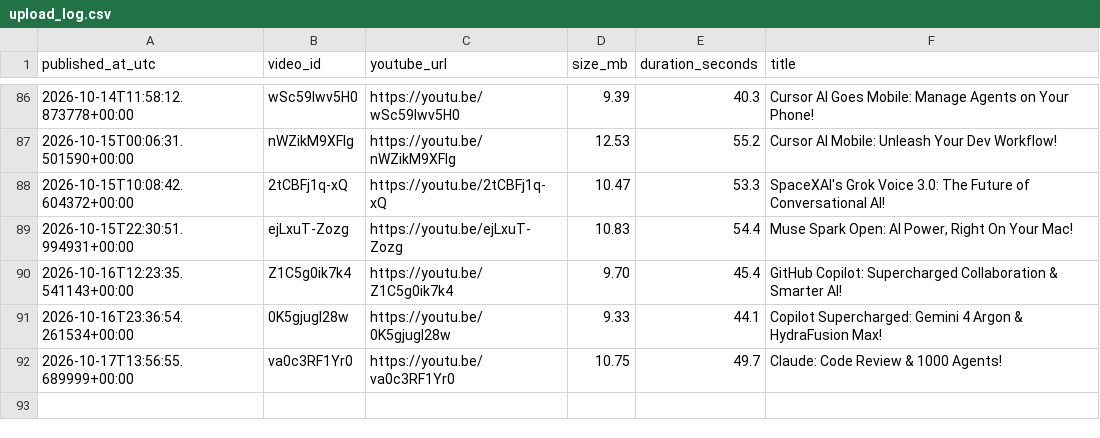
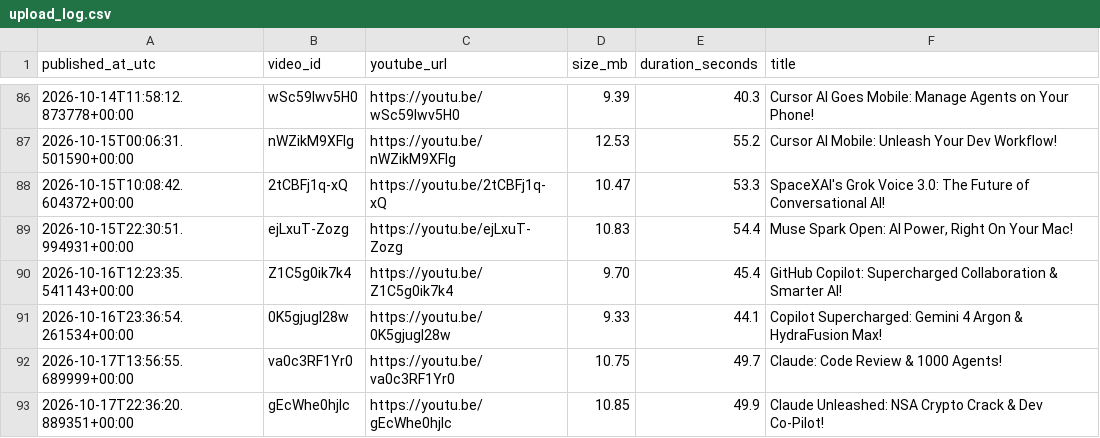
Before and after one commit to BharatMahajan/AI_YT_Shorts, a CSV file: state/upload_log.csv, drawn as a sheet; only a part is shown, gaps mark what is left out.

Commit message:
chore: update history + upload log [skip ci]

```diff
--- a/state/upload_log.csv
+++ b/state/upload_log.csv
@@ -92 +92,2 @@ published_at_utc,video_id,youtube_url,size_mb,duration_seconds,title
 2026-10-17T13:56:55.689999+00:00,va0c3RF1Yr0,https://youtu.be/va0c3RF1Yr0,10.75,49.7,"Claude: Code Review & 1000 Agents!"
+2026-10-17T22:36:20.889351+00:00,gEcWhe0hjlc,https://youtu.be/gEcWhe0hjlc,10.85,49.9,"Claude Unleashed: NSA Crypto Crack & Dev Co-Pilot!"
```
Also changed, not shown: 1 other file.
